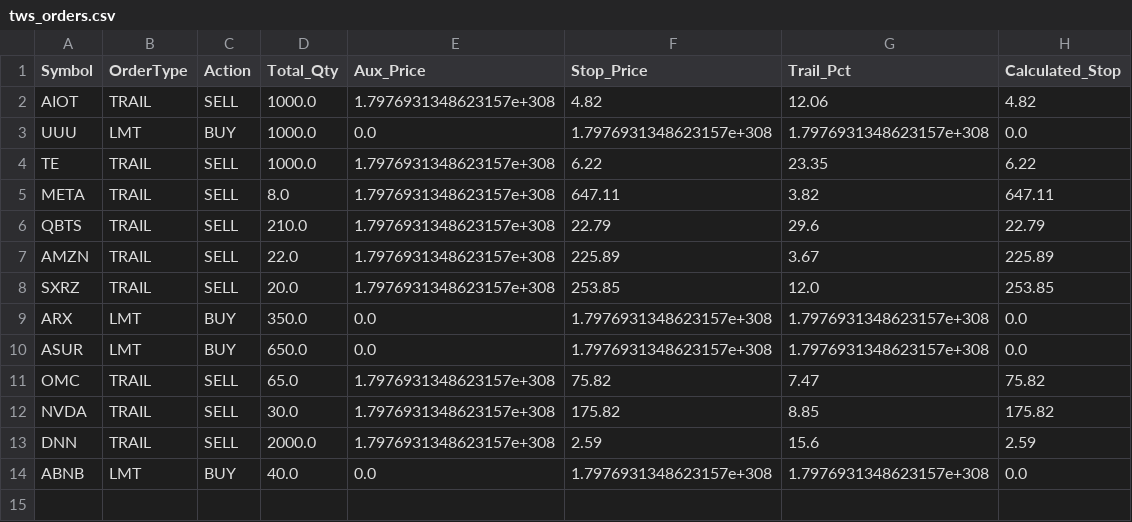
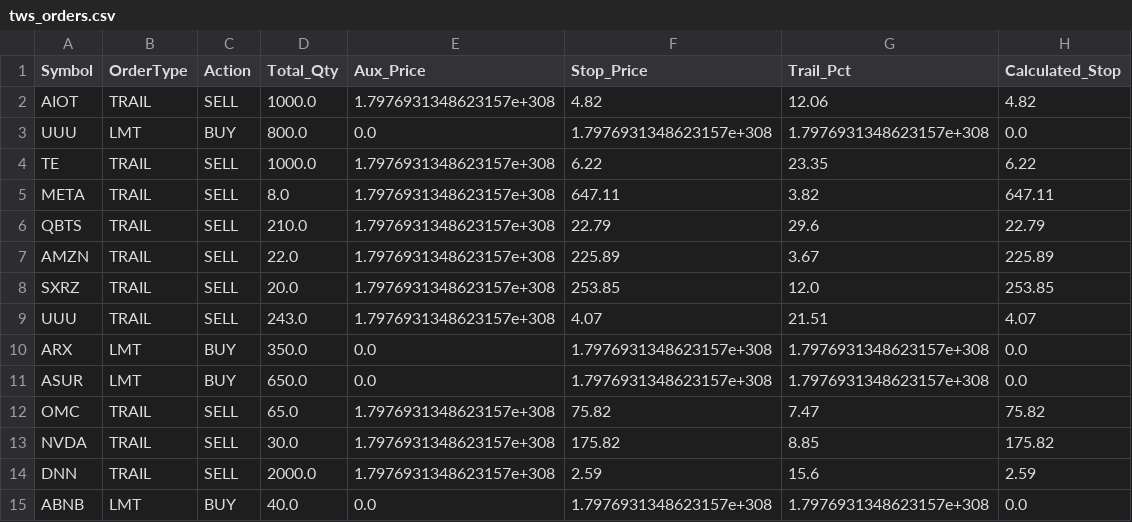
Before and after one commit to ddanyro/market-scanner, a CSV file: tws_orders.csv, drawn as a sheet.

```diff
--- a/tws_orders.csv
+++ b/tws_orders.csv
@@ -2,3 +2,3 @@ Symbol,OrderType,Action,Total_Qty,Aux_Price,Stop_Price,Trail_Pct,Calculated_Stop
 AIOT,TRAIL,SELL,1000.0,1.7976931348623157e+308,4.82,12.06,4.82
-UUU,LMT,BUY,1000.0,0.0,1.7976931348623157e+308,1.7976931348623157e+308,0.0
+UUU,LMT,BUY,800.0,0.0,1.7976931348623157e+308,1.7976931348623157e+308,0.0
 TE,TRAIL,SELL,1000.0,1.7976931348623157e+308,6.22,23.35,6.22
@@ -8,2 +8,3 @@ AMZN,TRAIL,SELL,22.0,1.7976931348623157e+308,225.89,3.67,225.89
 SXRZ,TRAIL,SELL,20.0,1.7976931348623157e+308,253.85,12.0,253.85
+UUU,TRAIL,SELL,243.0,1.7976931348623157e+308,4.07,21.51,4.07
 ARX,LMT,BUY,350.0,0.0,1.7976931348623157e+308,1.7976931348623157e+308,0.0
```
Also changed, not shown: portfolio.csv, 3 other files.
